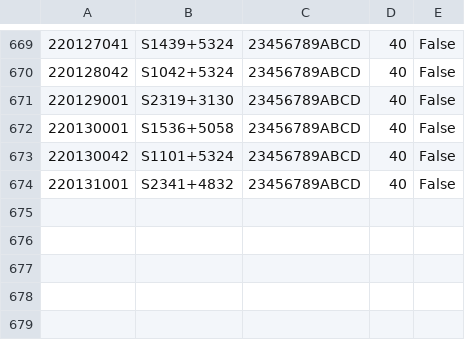
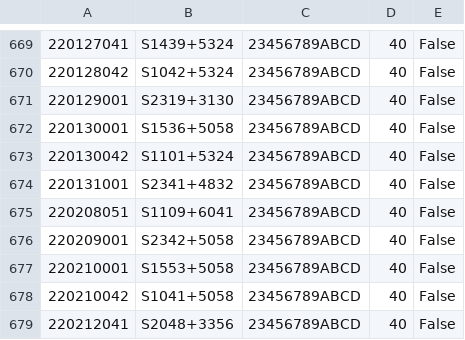
Before and after one commit to eakadams/aperinfo, a CSV file: files/obscensus.csv, drawn as a sheet; only a part is shown, gaps mark what is left out; the diff names each change by its address in the sheet, - before the commit and + after, or states it on an @@ line.

Commit message:
Update obscensus

```diff
--- a/files/obscensus.csv
+++ b/files/obscensus.csv
+row 675: 220208051 | S1109+6041 | 23456789ABCD | 40 | False
+row 676: 220209001 | S2342+5058 | 23456789ABCD | 40 | False
+row 677: 220210001 | S1553+5058 | 23456789ABCD | 40 | False
+row 678: 220210042 | S1041+5058 | 23456789ABCD | 40 | False
+row 679: 220212041 | S2048+3356 | 23456789ABCD | 40 | False
```
Also changed, not shown: files/obsatdb.csv.
